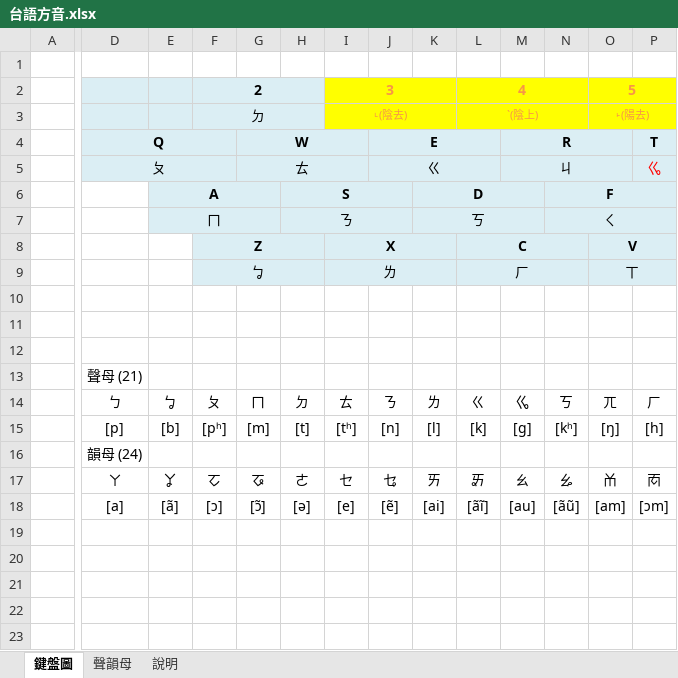
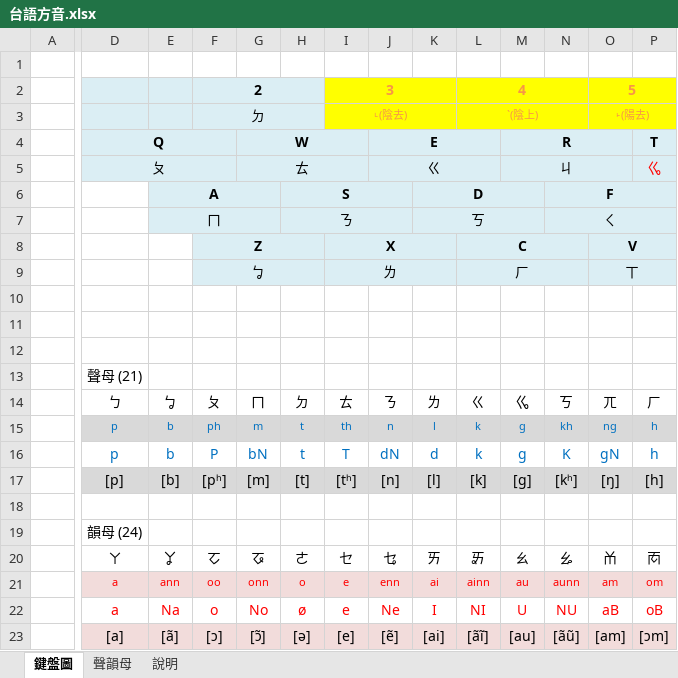
Before and after one commit to AlanJui/rime-taigi-tps, an Excel workbook: docs/台語方音.xlsx, sheet 鍵盤圖, drawn as a sheet; only a part is shown, gaps mark what is left out; values as stored, in another font and other column widths than the file's, no borders; addresses are those after the commit; rows hold the shown columns only; the diff covers the shown part only; the diff names each change by its address in the sheet, - before the commit and + after, or states it on an @@ line.

```diff
--- a/docs/台語方音.xlsx (sheet 鍵盤圖)
+++ b/docs/台語方音.xlsx (sheet 鍵盤圖)
+row 15:  | p | b | ph | m | t | th | n | l | k | g | kh | ng | h
+row 16:  | p | b | P | bN | t | T | dN | d | k | g | K | gN | h
-D17:P17 fill: none
+D17:P17 fill: #D9D9D9
+row 18: (empty)
+row 21:  | a | ann | oo | onn | o | e | enn | ai | ainn | au | aunn | am | om
+row 22:  | a | Na | o | No | ø | e | Ne | I | NI | U | NU | aB | oB
-D23:P23 fill: none
+D23:P23 fill: #F2DCDB
```
Also changed, not shown: cell formats elsewhere in this sheet, 1 other file.
